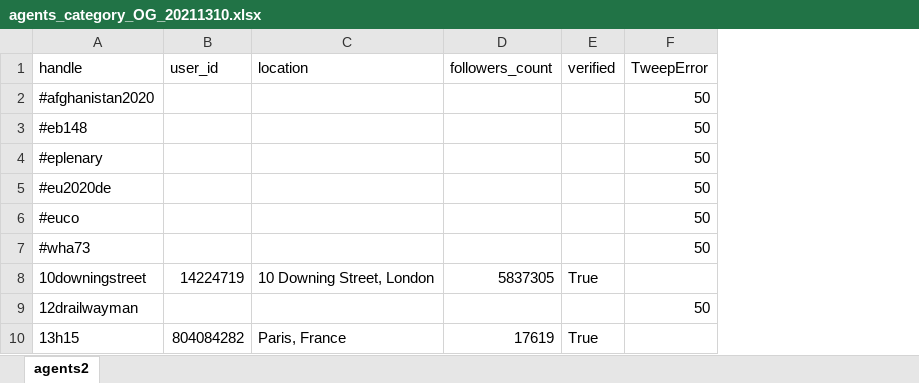
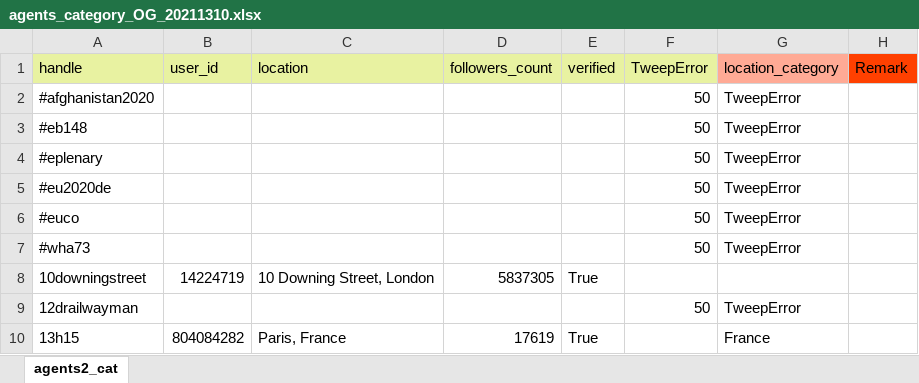
Before and after one commit to ogrnz/covid-nccr, an Excel workbook: src/resources/agents_category_OG_20211310.xlsx, sheet agents2_cat, drawn as a sheet; only a part is shown; values as stored, in another font and other column widths than the file's, no borders; charts and pictures not drawn; the diff names each change by its address in the sheet, - before the commit and + after, or states it on an @@ line.

Commit message:
fix followers_count to agents

```diff
--- a/src/resources/agents_category_OG_20211310.xlsx (sheet agents2_cat)
+++ b/src/resources/agents_category_OG_20211310.xlsx (sheet agents2_cat)
-sheet tab: agents2
+sheet tab: agents2_cat
+column G (location_category), rows 2-10: TweepError | TweepError | TweepError | TweepError | TweepError | TweepError |  | TweepError | France
+column H (Remark), empty
-A1:F1 fill: none
+A1:F1 fill: #E8F2A1
```
Also changed, not shown: charts or pictures, 3 other files.
